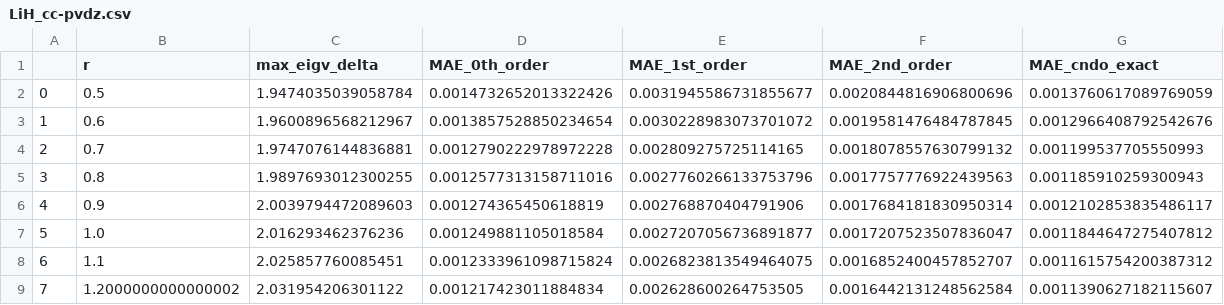
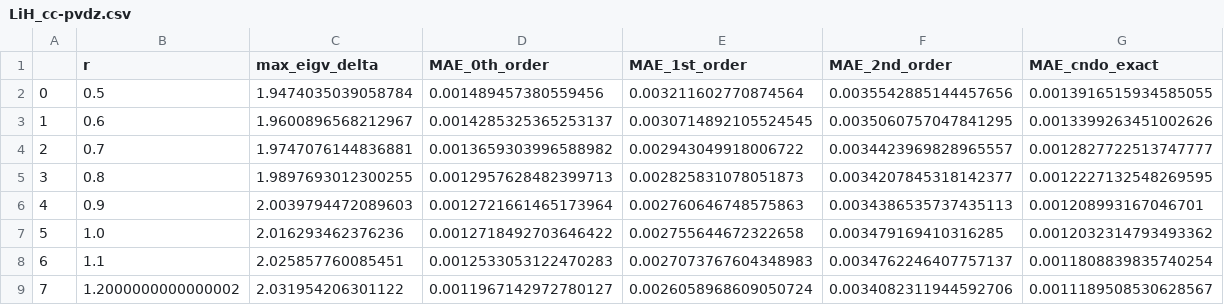
Before and after one commit to Theoretical-Chemistry-Group-UCLouvain/publi-sQC-std2-2026, a CSV file: data/CNDO/LiH_cc-pvdz.csv, drawn as a sheet; only a part is shown; the diff covers the shown part only.

```diff
--- a/data/CNDO/LiH_cc-pvdz.csv
+++ b/data/CNDO/LiH_cc-pvdz.csv
@@ -1,9 +1,9 @@
 ,r,max_eigv_delta,MAE_0th_order,MAE_1st_order,MAE_2nd_order,MAE_cndo_exact
-0,0.5,1.9474035039058784,0.0014732652013322426,0.0031945586731855677,0.0020844816906800696,0.0013760617089769059
-1,0.6,1.9600896568212967,0.0013857528850234654,0.0030228983073701072,0.0019581476484787845,0.0012966408792542676
-2,0.7,1.9747076144836881,0.0012790222978972228,0.002809275725114165,0.0018078557630799132,0.001199537705550993
-3,0.8,1.9897693012300255,0.0012577313158711016,0.0027760266133753796,0.0017757776922439563,0.001185910259300943
-4,0.9,2.0039794472089603,0.001274365450618819,0.002768870404791906,0.0017684181830950314,0.0012102853835486117
-5,1.0,2.016293462376236,0.001249881105018584,0.0027207056736891877,0.0017207523507836047,0.0011844647275407812
-6,1.1,2.025857760085451,0.0012333961098715824,0.0026823813549464075,0.0016852400457852707,0.0011615754200387312
-7,1.2000000000000002,2.031954206301122,0.001217423011884834,0.002628600264753505,0.0016442131248562584,0.0011390627182115607
+0,0.5,1.9474035039058784,0.001489457380559456,0.003211602770874564,0.0035542885144457656,0.0013916515934585055
+1,0.6,1.9600896568212967,0.0014285325365253137,0.0030714892105524545,0.0035060757047841295,0.0013399263451002626
+2,0.7,1.9747076144836881,0.0013659303996588982,0.002943049918006722,0.0034423969828965557,0.0012827722513747777
+3,0.8,1.9897693012300255,0.0012957628482399713,0.002825831078051873,0.0034207845318142377,0.0012227132548269595
+4,0.9,2.0039794472089603,0.0012721661465173964,0.002760646748575863,0.0034386535737435113,0.001208993167046701
+5,1.0,2.016293462376236,0.0012718492703646422,0.002755644672322658,0.003479169410316285,0.0012032314793493362
+6,1.1,2.025857760085451,0.0012533053122470283,0.0027073767604348983,0.0034762246407757137,0.0011808839835740254
+7,1.2000000000000002,2.031954206301122,0.0011967142972780127,0.0026058968609050724,0.0034082311944592706,0.0011189508530628567
```
Also changed, not shown: 152 edited cells elsewhere in this file, data/CNDO/C2H4_cc-pvdz.csv, data/CNDO/C2H4_cc-pvtz.csv, 13 other files.
